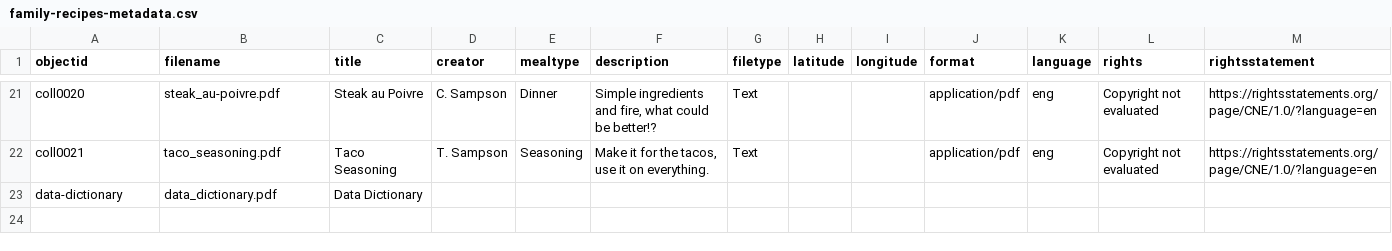
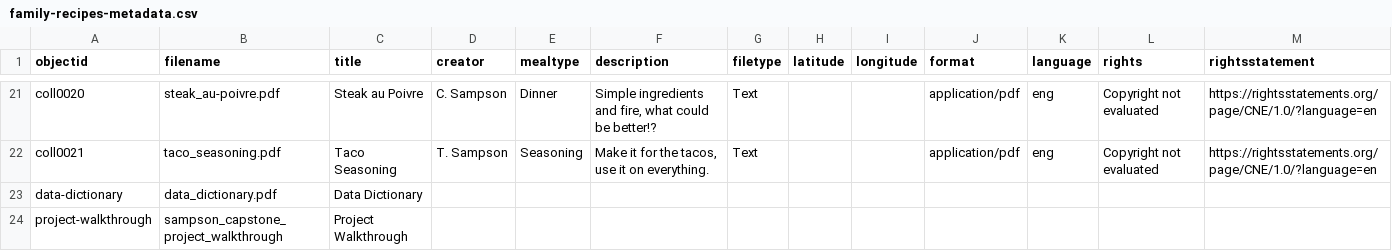
Before and after one commit to lelandsampson/family-recipes, a CSV file: _data/family-recipes-metadata.csv, drawn as a sheet; only a part is shown, gaps mark what is left out; the diff names each change by its address in the sheet, - before the commit and + after, or states it on an @@ line.

Commit message:
added project walkthrough to About page

```diff
--- a/_data/family-recipes-metadata.csv
+++ b/_data/family-recipes-metadata.csv
+row 24: project-walkthrough | sampson_capstone_project_walkthrough | Project Walkthrough
```
Also changed, not shown: 2 other files.
